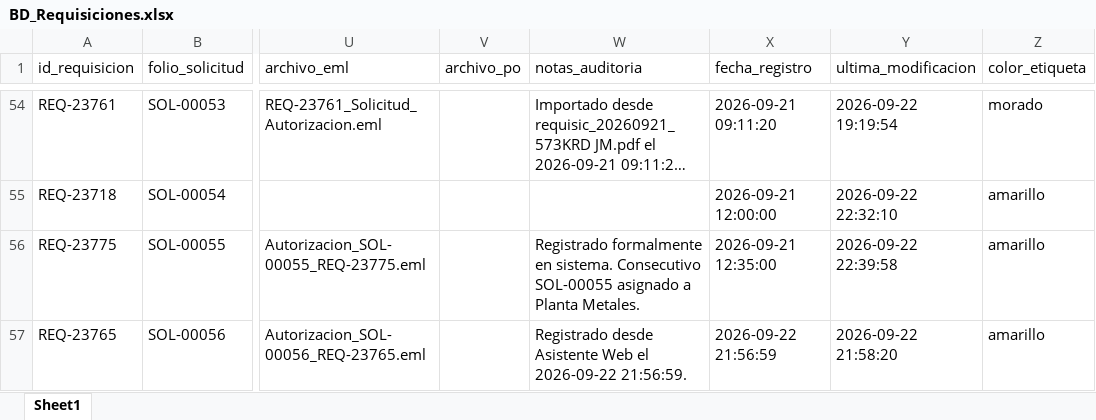
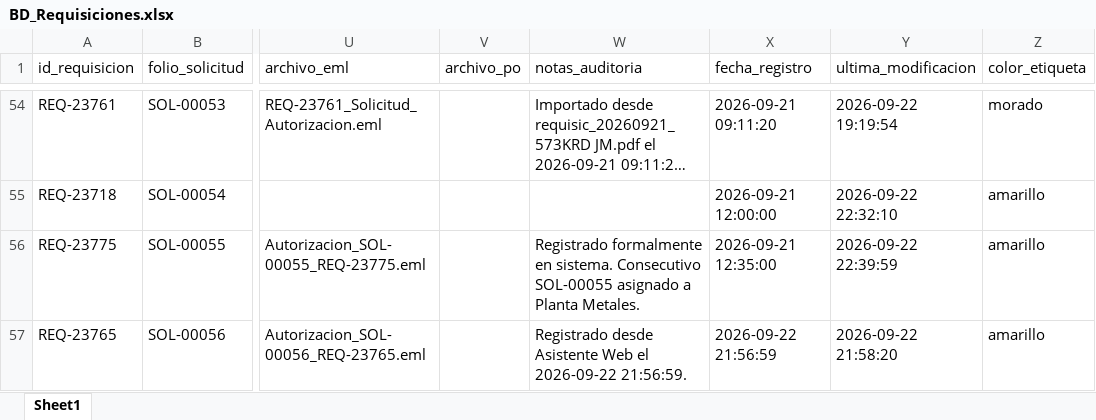
Before and after one commit to jesusalbertomoraleslopez-byte/sigrama-requisiciones-app, an Excel workbook: data/BD_Requisiciones.xlsx, sheet Sheet1, drawn as a sheet; only a part is shown, gaps mark what is left out; long unchanged cells end in …; values as stored, in another font and other column widths than the file's, no borders; the diff names each change by its address in the sheet, - before the commit and + after, or states it on an @@ line.

Commit message:
auto: actualización de data/BD_Requisiciones.xlsx desde Streamlit Cloud

```diff
--- a/data/BD_Requisiciones.xlsx (sheet Sheet1)
+++ b/data/BD_Requisiciones.xlsx (sheet Sheet1)
-Y56 (ultima_modificacion): 2026-09-22 22:39:58
+Y56 (ultima_modificacion): 2026-09-22 22:39:59
```
